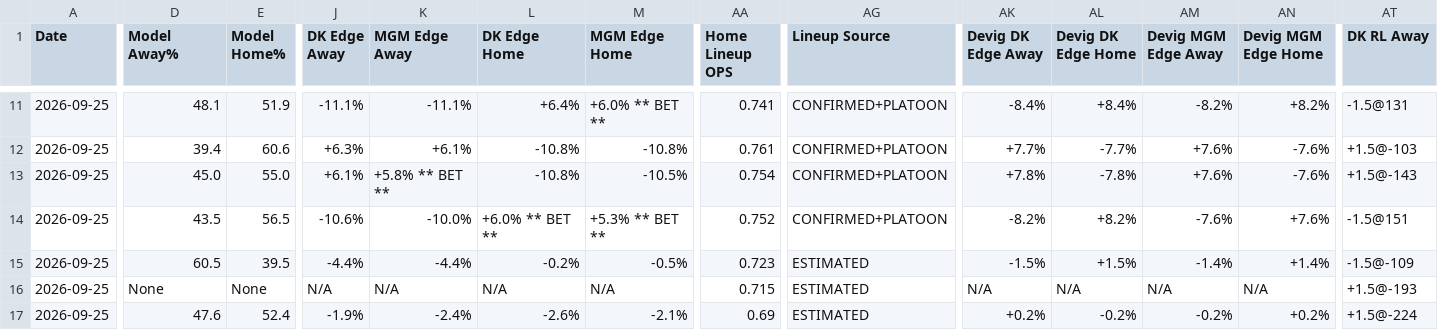
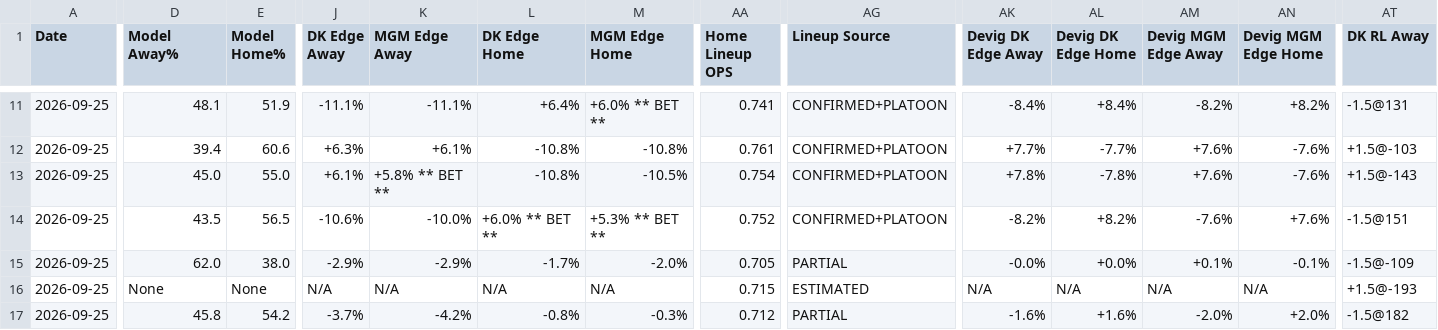
Before and after one commit to myles00price/baseball-model, a CSV file: picks_2026-09-25.csv, drawn as a sheet; only a part is shown, gaps mark what is left out; the diff covers the shown part only; the diff names each change by its address in the sheet, - before the commit and + after, or states it on an @@ line.

```diff
--- a/picks_2026-09-25.csv
+++ b/picks_2026-09-25.csv
-D15 (Model Away%): 60.5
+D15 (Model Away%): 62.0
-E15 (Model Home%): 39.5
+E15 (Model Home%): 38.0
-J15 (DK Edge Away): -4.4%
+J15 (DK Edge Away): -2.9%
-K15 (MGM Edge Away): -4.4%
+K15 (MGM Edge Away): -2.9%
-L15 (DK Edge Home): -0.2%
+L15 (DK Edge Home): -1.7%
-M15 (MGM Edge Home): -0.5%
+M15 (MGM Edge Home): -2.0%
-AA15 (Home Lineup OPS): 0.723
+AA15 (Home Lineup OPS): 0.705
-AG15 (Lineup Source): ESTIMATED
+AG15 (Lineup Source): PARTIAL
-AK15 (Devig DK Edge Away): -1.5%
+AK15 (Devig DK Edge Away): -0.0%
-AL15 (Devig DK Edge Home): +1.5%
+AL15 (Devig DK Edge Home): +0.0%
-AM15 (Devig MGM Edge Away): -1.4%
+AM15 (Devig MGM Edge Away): +0.1%
-AN15 (Devig MGM Edge Home): +1.4%
+AN15 (Devig MGM Edge Home): -0.1%
-D17 (Model Away%): 47.6
+D17 (Model Away%): 45.8
-E17 (Model Home%): 52.4
+E17 (Model Home%): 54.2
-J17 (DK Edge Away): -1.9%
+J17 (DK Edge Away): -3.7%
-K17 (MGM Edge Away): -2.4%
+K17 (MGM Edge Away): -4.2%
-L17 (DK Edge Home): -2.6%
+L17 (DK Edge Home): -0.8%
-M17 (MGM Edge Home): -2.1%
+M17 (MGM Edge Home): -0.3%
-AA17 (Home Lineup OPS): 0.69
+AA17 (Home Lineup OPS): 0.712
-AG17 (Lineup Source): ESTIMATED
+AG17 (Lineup Source): PARTIAL
-AK17 (Devig DK Edge Away): +0.2%
+AK17 (Devig DK Edge Away): -1.6%
-AL17 (Devig DK Edge Home): -0.2%
+AL17 (Devig DK Edge Home): +1.6%
-AM17 (Devig MGM Edge Away): -0.2%
+AM17 (Devig MGM Edge Away): -2.0%
-AN17 (Devig MGM Edge Home): +0.2%
+AN17 (Devig MGM Edge Home): +2.0%
-AT17 (DK RL Away): +1.5@-224
+AT17 (DK RL Away): -1.5@182
```
Also changed, not shown: 47 edited cells elsewhere in this file, k_lock_2026-09-25.csv, 5 other files.
